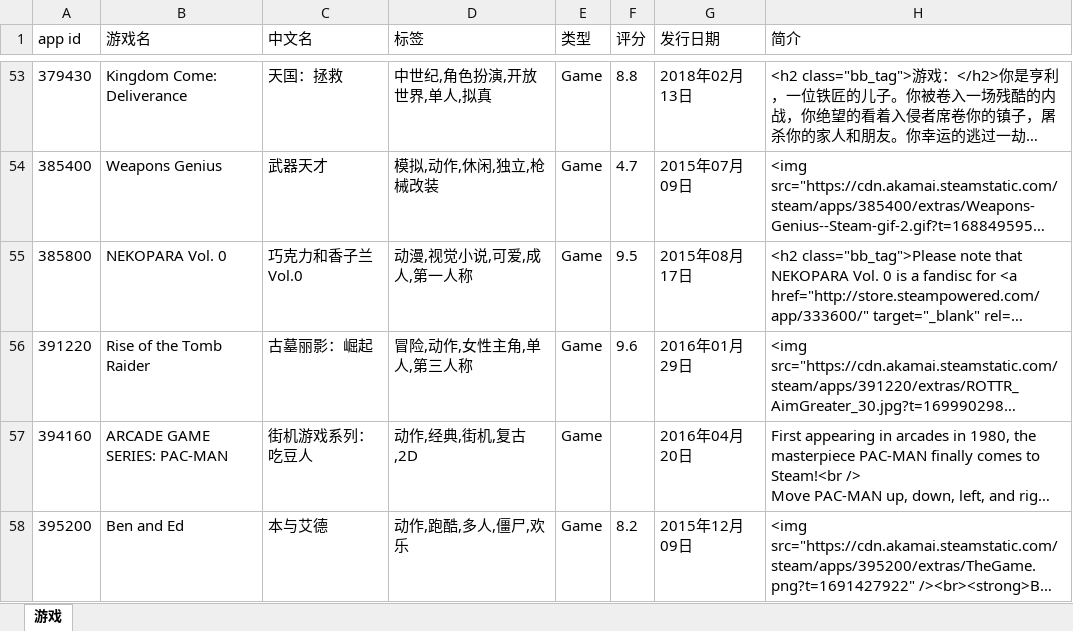
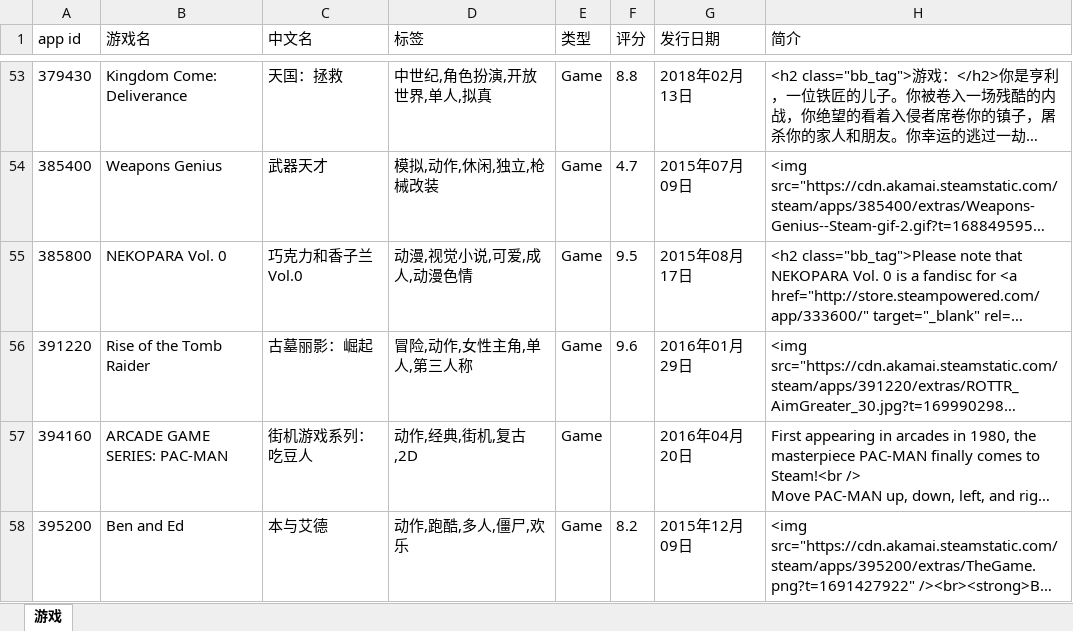
Before and after one commit to lls7890/Repository, an Excel workbook: apps.xlsx, sheet 游戏, drawn as a sheet; only a part is shown, gaps mark what is left out; long unchanged cells end in …; values as stored, in another font and other column widths than the file's, no borders; the diff covers the shown part only; the diff names each change by its address in the sheet, - before the commit and + after, or states it on an @@ line.

```diff
--- a/apps.xlsx (sheet 游戏)
+++ b/apps.xlsx (sheet 游戏)
-D55 (标签): 动漫,视觉小说,可爱,成人,第一人称
+D55 (标签): 动漫,视觉小说,可爱,成人,动漫色情
```
Also changed, not shown: 16 edited cells elsewhere in this sheet.
